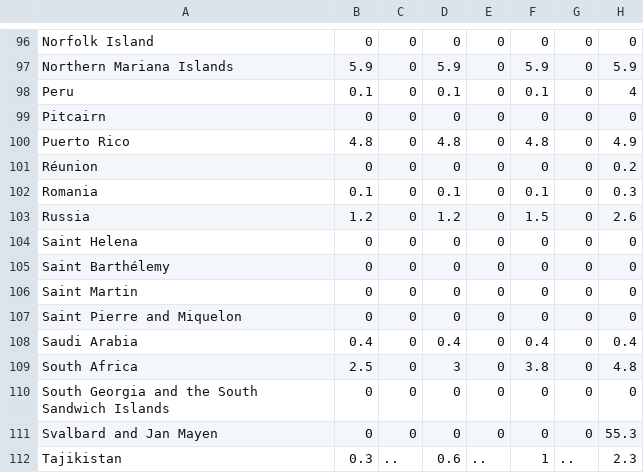
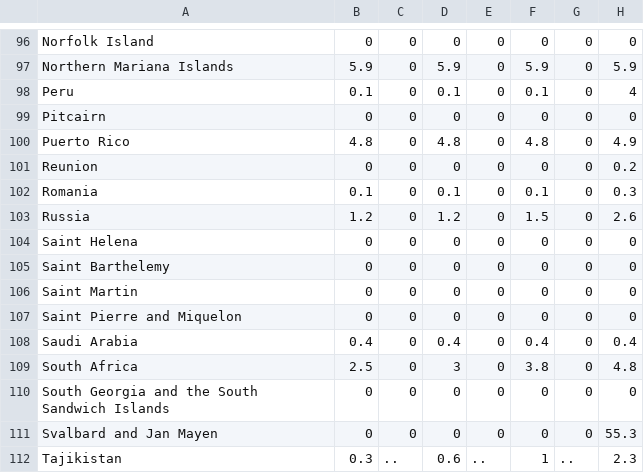
Before and after one commit to lechemrc/Pitchfork_Review_Learning, a CSV file: Endangered Species and Environment sets/protected_area_percent_total_land.csv, drawn as a sheet; only a part is shown, gaps mark what is left out; the diff names each change by its address in the sheet, - before the commit and + after, or states it on an @@ line.

Commit message:
Update protected_area_percent_total_land.csv

```diff
--- a/Endangered Species and Environment sets/protected_area_percent_total_land.csv
+++ b/Endangered Species and Environment sets/protected_area_percent_total_land.csv
-A101: Réunion
+A101: Reunion
-A105: Saint Barthélemy
+A105: Saint Barthelemy
```
